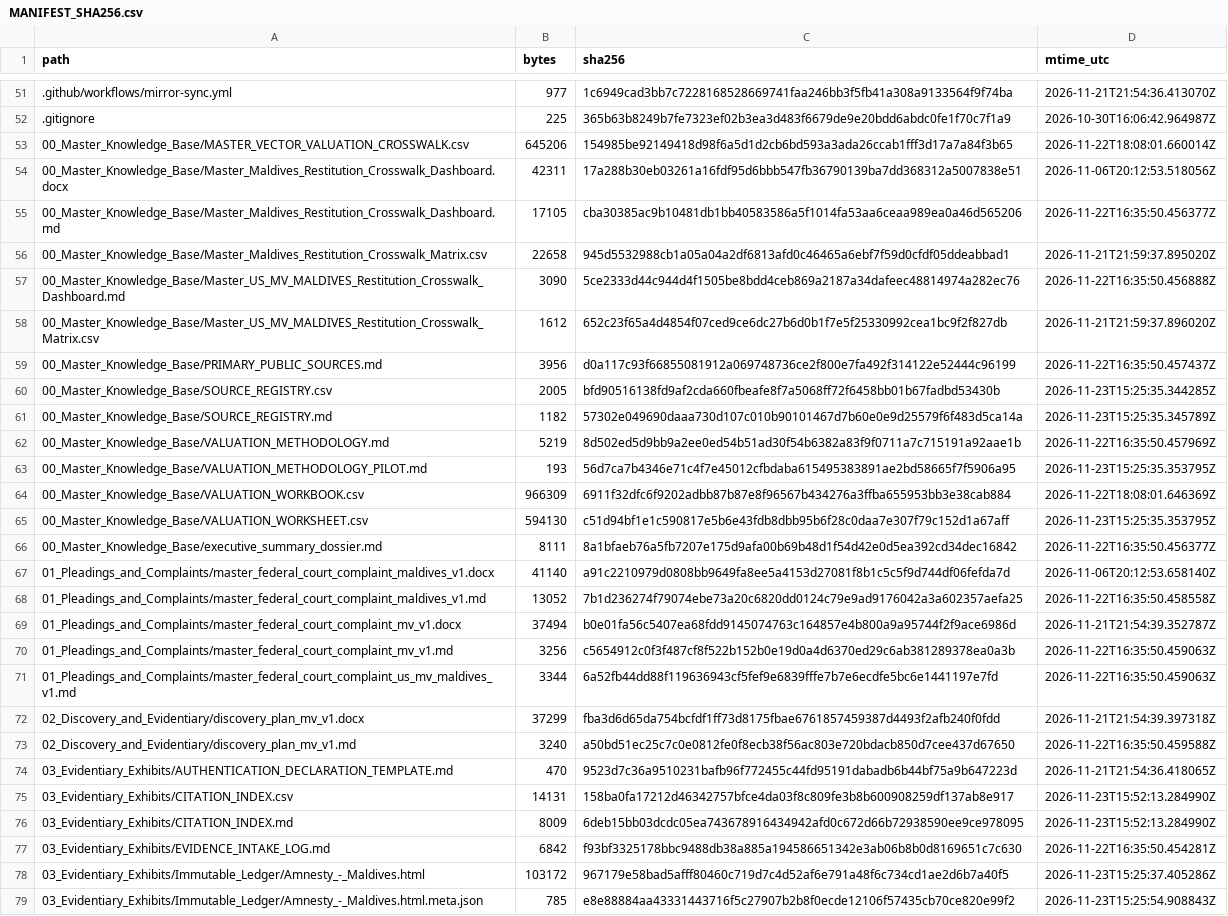
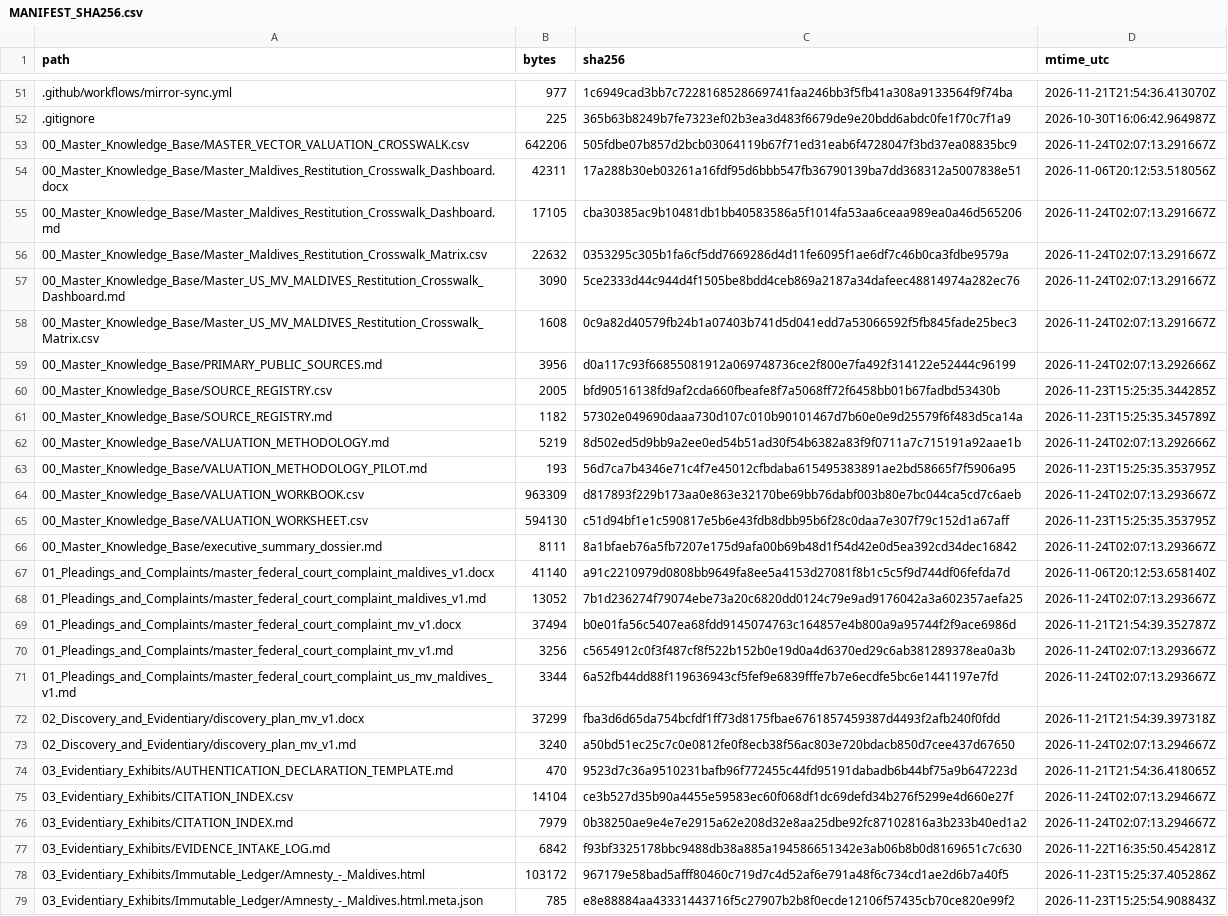
Before and after one commit to GlobalRestitutionAlliance/asia-us-mv-maldives-master-litigation, a CSV file: 99_Archives_and_Manifests/MANIFEST_SHA256.csv, drawn as a sheet; only a part is shown, gaps mark what is left out; the diff covers the shown part only; the diff names each change by its address in the sheet, - before the commit and + after, or states it on an @@ line.

Commit message:
QA-FIX: normalize citation gates, restore decontamination placeholders, refresh integrity manifests

```diff
--- a/99_Archives_and_Manifests/MANIFEST_SHA256.csv
+++ b/99_Archives_and_Manifests/MANIFEST_SHA256.csv
-B53 (bytes): 645206
+B53 (bytes): 642206
-C53 (sha256): 154985be92149418d98f6a5d1d2cb6bd593a3ada26ccab1fff3d17a7a84f3b65
+C53 (sha256): 505fdbe07b857d2bcb03064119b67f71ed31eab6f4728047f3bd37ea08835bc9
-D53 (mtime_utc): 2026-11-22T18:08:01.660014Z
+D53 (mtime_utc): 2026-11-24T02:07:13.291667Z
-D55 (mtime_utc): 2026-11-22T16:35:50.456377Z
+D55 (mtime_utc): 2026-11-24T02:07:13.291667Z
-B56 (bytes): 22658
+B56 (bytes): 22632
-C56 (sha256): 945d5532988cb1a05a04a2df6813afd0c46465a6ebf7f59d0cfdf05ddeabbad1
+C56 (sha256): 0353295c305b1fa6cf5dd7669286d4d11fe6095f1ae6df7c46b0ca3fdbe9579a
-D56 (mtime_utc): 2026-11-21T21:59:37.895020Z
+D56 (mtime_utc): 2026-11-24T02:07:13.291667Z
-D57 (mtime_utc): 2026-11-22T16:35:50.456888Z
+D57 (mtime_utc): 2026-11-24T02:07:13.291667Z
-B58 (bytes): 1612
+B58 (bytes): 1608
-C58 (sha256): 652c23f65a4d4854f07ced9ce6dc27b6d0b1f7e5f25330992cea1bc9f2f827db
+C58 (sha256): 0c9a82d40579fb24b1a07403b741d5d041edd7a53066592f5fb845fade25bec3
-D58 (mtime_utc): 2026-11-21T21:59:37.896020Z
+D58 (mtime_utc): 2026-11-24T02:07:13.291667Z
-D59 (mtime_utc): 2026-11-22T16:35:50.457437Z
+D59 (mtime_utc): 2026-11-24T02:07:13.292666Z
-D62 (mtime_utc): 2026-11-22T16:35:50.457969Z
+D62 (mtime_utc): 2026-11-24T02:07:13.292666Z
-B64 (bytes): 966309
+B64 (bytes): 963309
-C64 (sha256): 6911f32dfc6f9202adbb87b87e8f96567b434276a3ffba655953bb3e38cab884
+C64 (sha256): d817893f229b173aa0e863e32170be69bb76dabf003b80e7bc044ca5cd7c6aeb
-D64 (mtime_utc): 2026-11-22T18:08:01.646369Z
+D64 (mtime_utc): 2026-11-24T02:07:13.293667Z
-D66 (mtime_utc): 2026-11-22T16:35:50.456377Z
+D66 (mtime_utc): 2026-11-24T02:07:13.293667Z
-D68 (mtime_utc): 2026-11-22T16:35:50.458558Z
+D68 (mtime_utc): 2026-11-24T02:07:13.293667Z
-D70:D71 (mtime_utc): 2026-11-22T16:35:50.459063Z
+D70:D71 (mtime_utc): 2026-11-24T02:07:13.293667Z
-D73 (mtime_utc): 2026-11-22T16:35:50.459588Z
+D73 (mtime_utc): 2026-11-24T02:07:13.294667Z
-B75 (bytes): 14131
+B75 (bytes): 14104
-C75 (sha256): 158ba0fa17212d46342757bfce4da03f8c809fe3b8b600908259df137ab8e917
+C75 (sha256): ce3b527d35b90a4455e59583ec60f068df1dc69defd34b276f5299e4d660e27f
-D75:D76 (mtime_utc): 2026-11-23T15:52:13.284990Z
+D75:D76 (mtime_utc): 2026-11-24T02:07:13.294667Z
-B76 (bytes): 8009
+B76 (bytes): 7979
-C76 (sha256): 6deb15bb03dcdc05ea743678916434942afd0c672d66b72938590ee9ce978095
+C76 (sha256): 0b38250ae9e4e7e2915a62e208d32e8aa25dbe92fc87102816a3b233b40ed1a2
```
Also changed, not shown: 10 edited cells elsewhere in this file, 1 other file.
